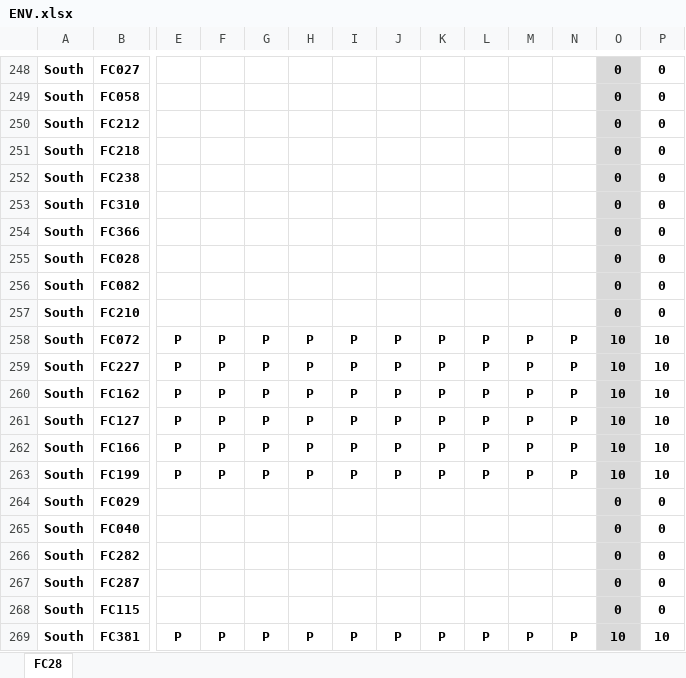
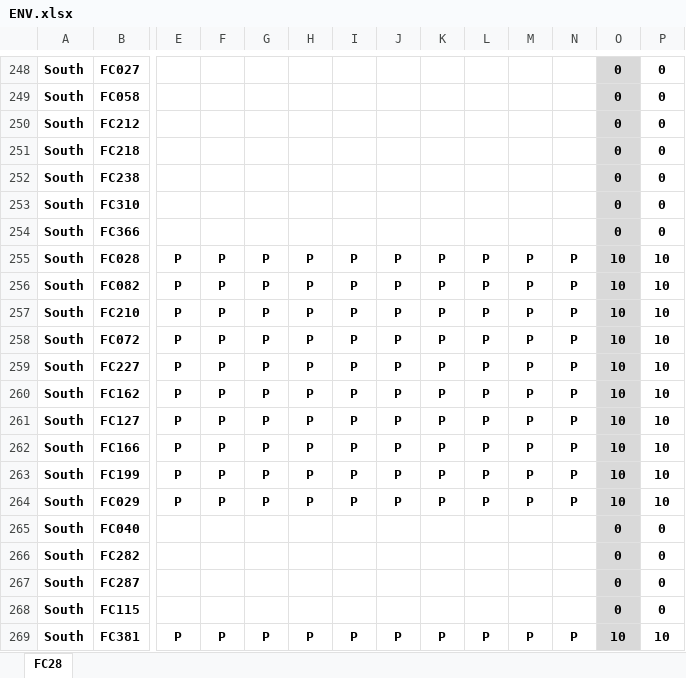
Before and after one commit to prayutp1-debug/newstarrating, an Excel workbook: source-excel/ENV.xlsx, sheet FC28, drawn as a sheet; only a part is shown, gaps mark what is left out; values as stored, in another font and other column widths than the file's, no borders; the diff names each change by its address in the sheet, - before the commit and + after, or states it on an @@ line.

```diff
--- a/source-excel/ENV.xlsx (sheet FC28)
+++ b/source-excel/ENV.xlsx (sheet FC28)
-E255:E257: (empty)
+E255:E257: P
-F255:F257: (empty)
+F255:F257: P
-G255:G257: (empty)
+G255:G257: P
-H255:H257: (empty)
+H255:H257: P
-I255:I257: (empty)
+I255:I257: P
-J255:J257: (empty)
+J255:J257: P
-K255:K257: (empty)
+K255:K257: P
-L255:L257: (empty)
+L255:L257: P
-M255:M257: (empty)
+M255:M257: P
-N255:N257: (empty)
+N255:N257: P
-O255:O257: 0
+O255:O257: 10
-P255:P257: 0
+P255:P257: 10
-E264: (empty)
+E264: P
-F264: (empty)
+F264: P
-G264: (empty)
+G264: P
-H264: (empty)
+H264: P
-I264: (empty)
+I264: P
-J264: (empty)
+J264: P
-K264: (empty)
+K264: P
-L264: (empty)
+L264: P
-M264: (empty)
+M264: P
-N264: (empty)
+N264: P
-O264: 0
+O264: 10
-P264: 0
+P264: 10
```
Also changed, not shown: source-excel/Safety.xlsx.
